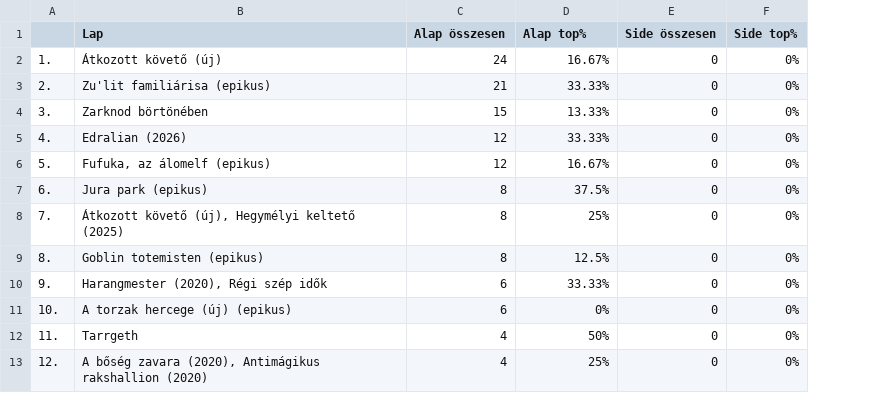
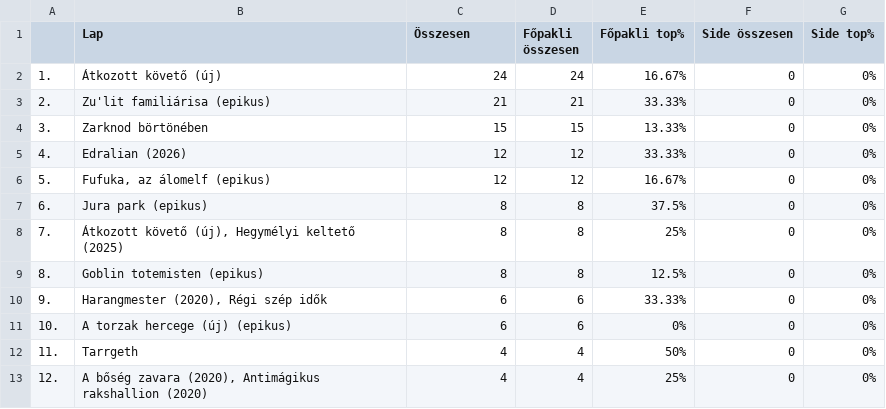
Before and after one commit to kissgabormatyas/HKKmeta, a CSV file: data/orange-tm.csv, drawn as a sheet; only a part is shown; addresses are those after the commit; the diff names each change by its address in the sheet, - before the commit and + after, or states it on an @@ line.

```diff
--- a/data/orange-tm.csv
+++ b/data/orange-tm.csv
+column D (Főpakli összesen), rows 2-13: 24 | 21 | 15 | 12 | 12 | 8 | 8 | 8 | 6 | 6 | 4 | 4
-C1: Alap összesen
+C1: Összesen
-E1: Alap top%
+E1: Főpakli top%
```
Also changed, not shown: data/orange-classic.csv, data/topcards-classic.csv, 4 other files.
